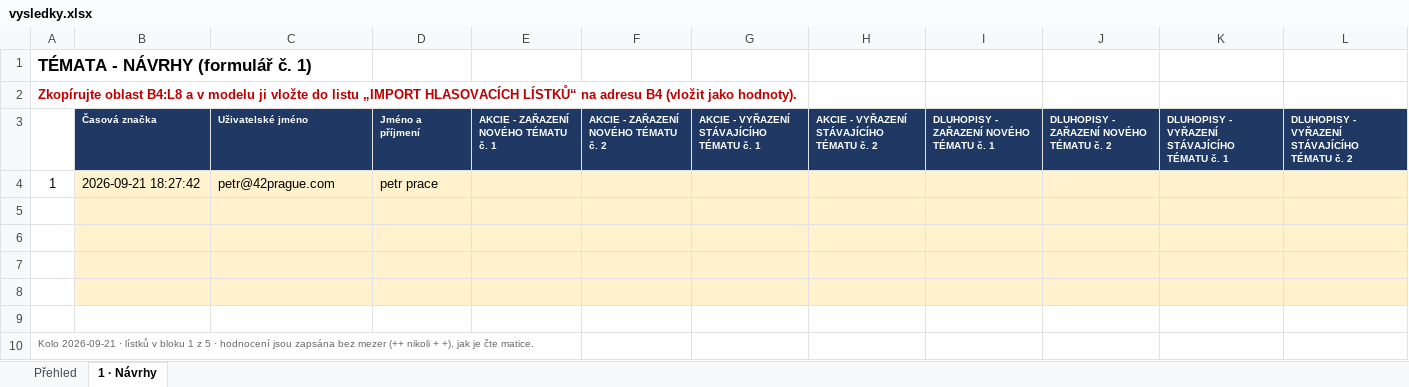
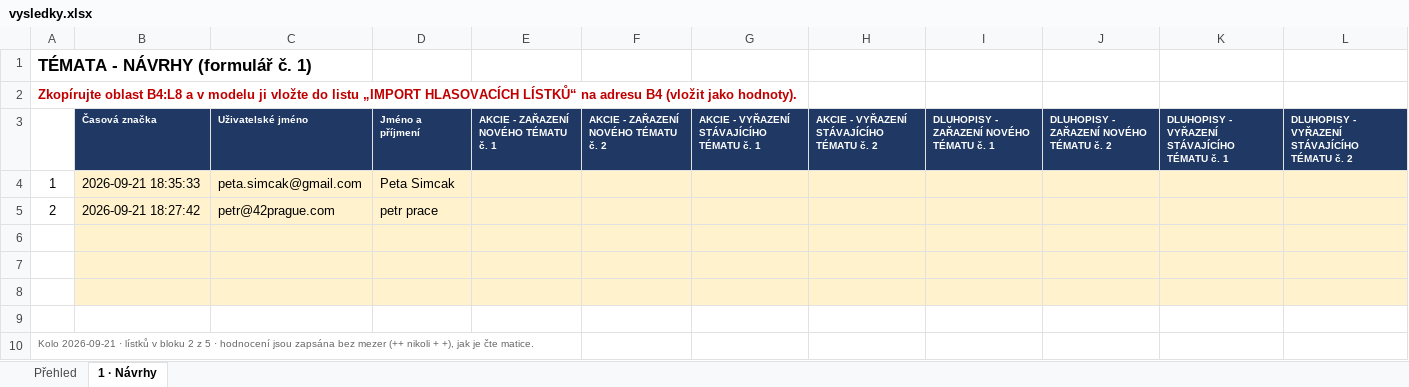
Before and after one commit to custom-alg/OK-Form, an Excel workbook: data/kola/2026-09-21/vysledky.xlsx, sheet 1 · Návrhy, drawn as a sheet; values as stored, in another font and other column widths than the file's, no borders; removed rows and columns are numbered as before the commit, all else as after; the diff names each change by its address in the sheet, - before the commit and + after, or states it on an @@ line.

```diff
--- a/data/kola/2026-09-21/vysledky.xlsx (sheet 1 · Návrhy)
+++ b/data/kola/2026-09-21/vysledky.xlsx (sheet 1 · Návrhy)
+row 4: 1 | 2026-09-21 18:35:33 | peta.simcak@gmail.com | Peta Simcak
-A5: 1
+A5: 2
-B9:L9 fill: #FFF2CC
+B9:L9 fill: none
-row 9: (empty)
-A10: …v bloku 1 z 5…
+A10: …v bloku 2 z 5…
```
Also changed, not shown: sheet Přehled, 4 other files.
